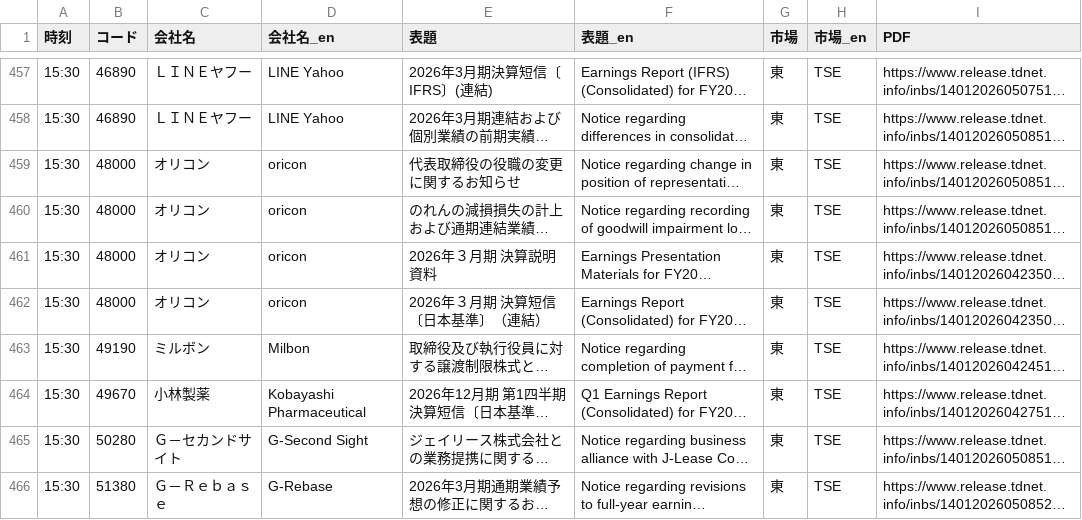
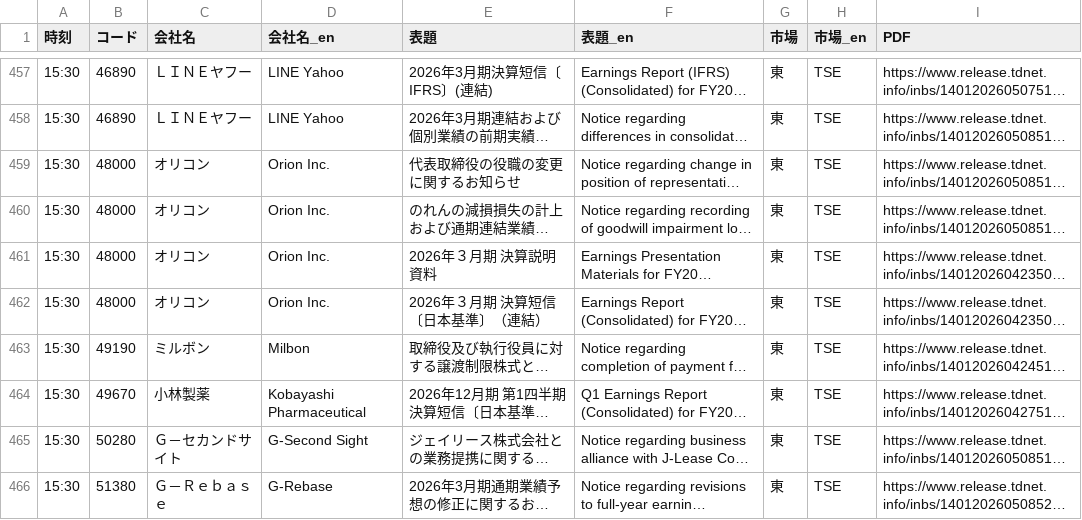
Before and after one commit to JpTradeFlowOracle/jptradefloworacle.github.io, a CSV file: data/2026-05-08.csv, drawn as a sheet; only a part is shown, gaps mark what is left out; long unchanged cells end in …; the diff covers the shown part only; the diff names each change by its address in the sheet, - before the commit and + after, or states it on an @@ line.

```diff
--- a/data/2026-05-08.csv
+++ b/data/2026-05-08.csv
-D459:D462 (会社名_en): oricon
+D459:D462 (会社名_en): Orion Inc.
```
Also changed, not shown: 98 edited cells elsewhere in this file, data/today.csv, 7 other files.
